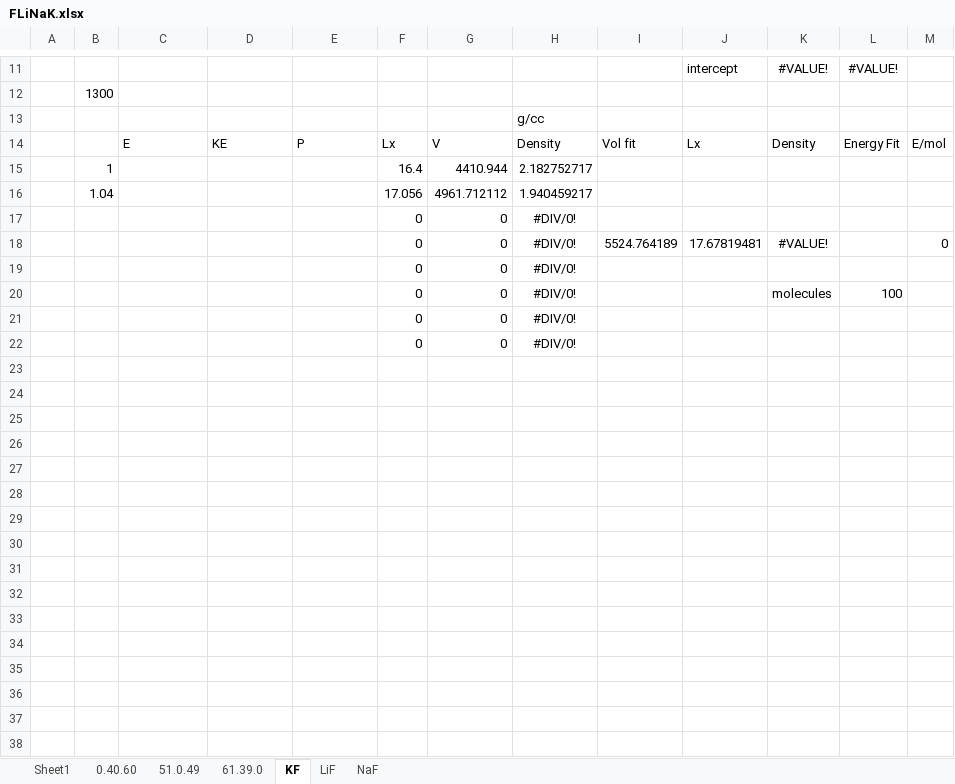
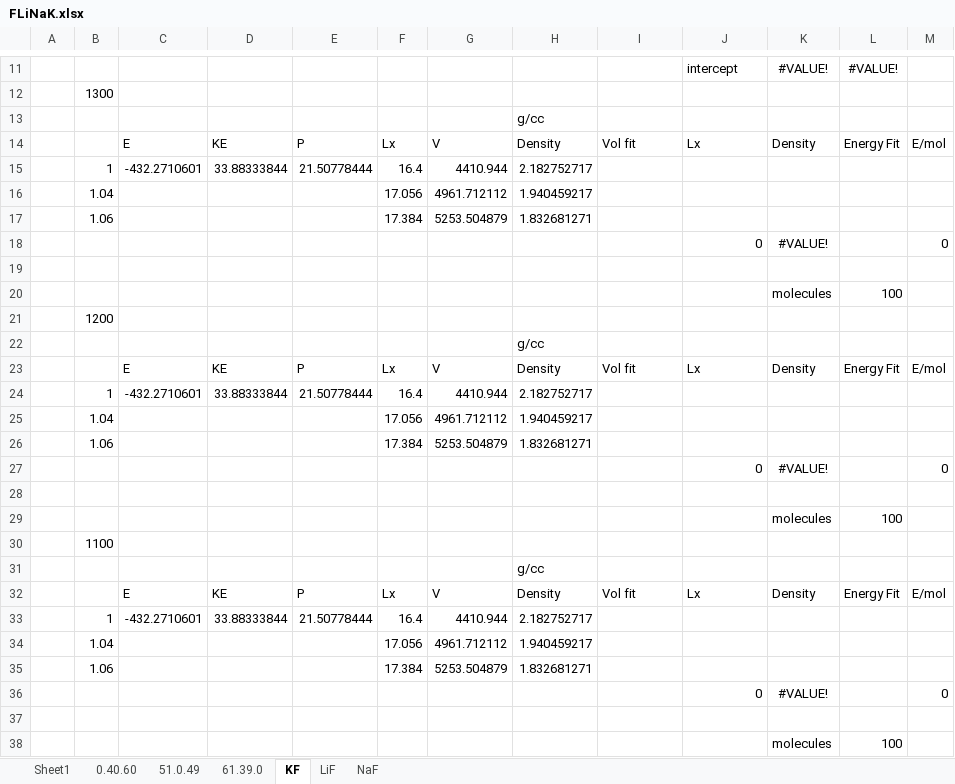
Before and after one commit to benbeeler/spreadsheets, an Excel workbook: SALT/FLiNaK.xlsx, sheet KF, drawn as a sheet; only a part is shown, gaps mark what is left out; values as stored, in another font and other column widths than the file's, no borders; removed rows and columns are numbered as before the commit, all else as after; the diff names each change by its address in the sheet, - before the commit and + after, or states it on an @@ line.

```diff
--- a/SALT/FLiNaK.xlsx (sheet KF)
+++ b/SALT/FLiNaK.xlsx (sheet KF)
-C15: (empty)
+C15: -432.2710601
-D15: (empty)
+D15: 33.88333844
-E15: (empty)
+E15: 21.50778444
-row 17:  |  |  |  |  | 0 | 0 | #DIV/0!
-row 18:  |  |  |  |  | 0 | 0 | #DIV/0! | 5524.764189 | 17.67819481 | #VALUE! |  | 0
-row 19:  |  |  |  |  | 0 | 0 | #DIV/0!
+row 17:  | 1.06 |  |  |  | 17.384 | 5253.504879 | 1.832681271
+row 18:  |  |  |  |  |  |  |  |  | 0 | #VALUE! |  | 0
-row 19:  |  |  |  |  | 0 | 0 | #DIV/0! |  |  | molecules | 100
+row 19: (empty)
+row 20:  |  |  |  |  |  |  |  |  |  | molecules | 100
+row 21:  | 1200
+row 22:  |  |  |  |  |  |  | g/cc
+row 23:  |  | E | KE | P | Lx | V | Density | Vol fit | Lx | Density | Energy Fit | E/mol
+row 24:  | 1 | -432.2710601 | 33.88333844 | 21.50778444 | 16.4 | 4410.944 | 2.182752717
+row 25:  | 1.04 |  |  |  | 17.056 | 4961.712112 | 1.940459217
+row 26:  | 1.06 |  |  |  | 17.384 | 5253.504879 | 1.832681271
+row 27:  |  |  |  |  |  |  |  |  | 0 | #VALUE! |  | 0
-row 28:  |  |  |  |  | 0 | 0 | #DIV/0!
+row 28: (empty)
+row 29:  |  |  |  |  |  |  |  |  |  | molecules | 100
+row 30:  | 1100
+row 31:  |  |  |  |  |  |  | g/cc
+row 32:  |  | E | KE | P | Lx | V | Density | Vol fit | Lx | Density | Energy Fit | E/mol
+row 33:  | 1 | -432.2710601 | 33.88333844 | 21.50778444 | 16.4 | 4410.944 | 2.182752717
+row 34:  | 1.04 |  |  |  | 17.056 | 4961.712112 | 1.940459217
+row 35:  | 1.06 |  |  |  | 17.384 | 5253.504879 | 1.832681271
+row 36:  |  |  |  |  |  |  |  |  | 0 | #VALUE! |  | 0
-row 37:  |  |  |  |  | 0 | 0 | #DIV/0!
+row 37: (empty)
+row 38:  |  |  |  |  |  |  |  |  |  | molecules | 100
```
Also changed, not shown: sheet LiF, sheet NaF, sheet Sheet1, sheet 0.40.60, formulas that keep their value, USHPRR/UMo_defects_pressure.xlsx, USHPRR/UMo_defects_pressure_diffusion.xlsx, 1 other file.
